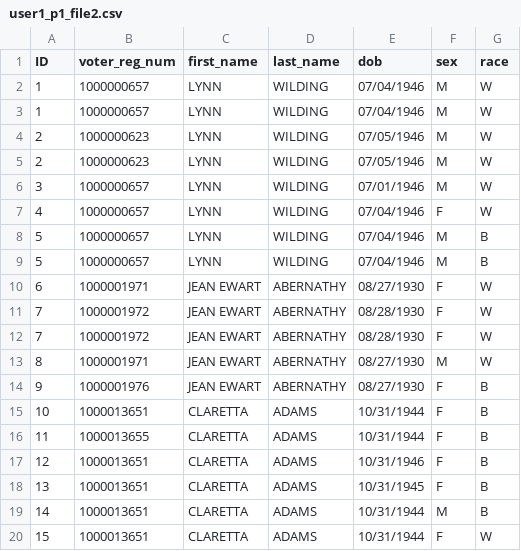
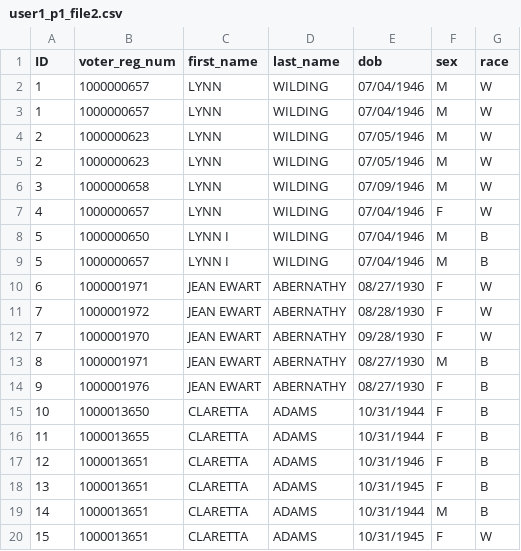
Before and after one commit to pinformatics/mindfirl, a CSV file: mindfirl/data/database/user1_p1_file2.csv, drawn as a sheet.

```diff
--- a/mindfirl/data/database/user1_p1_file2.csv
+++ b/mindfirl/data/database/user1_p1_file2.csv
@@ -5,12 +5,12 @@ ID,voter_reg_num,first_name,last_name,dob,sex,race
 2,1000000623,LYNN,WILDING,07/05/1946,M,W
-3,1000000657,LYNN,WILDING,07/01/1946,M,W
+3,1000000658,LYNN,WILDING,07/09/1946,M,W
 4,1000000657,LYNN,WILDING,07/04/1946,F,W
-5,1000000657,LYNN,WILDING,07/04/1946,M,B
-5,1000000657,LYNN,WILDING,07/04/1946,M,B
+5,1000000650,LYNN I,WILDING,07/04/1946,M,B
+5,1000000657,LYNN I,WILDING,07/04/1946,M,B
 6,1000001971,JEAN EWART,ABERNATHY,08/27/1930,F,W
 7,1000001972,JEAN EWART,ABERNATHY,08/28/1930,F,W
-7,1000001972,JEAN EWART,ABERNATHY,08/28/1930,F,W
-8,1000001971,JEAN EWART,ABERNATHY,08/27/1930,M,W
+7,1000001970,JEAN EWART,ABERNATHY,09/28/1930,F,W
+8,1000001971,JEAN EWART,ABERNATHY,08/27/1930,M,B
 9,1000001976,JEAN EWART,ABERNATHY,08/27/1930,F,B
-10,1000013651,CLARETTA,ADAMS,10/31/1944,F,B
+10,1000013650,CLARETTA,ADAMS,10/31/1944,F,B
 11,1000013655,CLARETTA,ADAMS,10/31/1944,F,B
@@ -19,2 +19,2 @@ ID,voter_reg_num,first_name,last_name,dob,sex,race
 14,1000013651,CLARETTA,ADAMS,10/31/1944,M,B
-15,1000013651,CLARETTA,ADAMS,10/31/1944,F,W
+15,1000013651,CLARETTA,ADAMS,10/31/1945,F,W
```
Also changed, not shown: mindfirl/data/database/user1_p1_file1.csv, mindfirl/data/internal/user1_p1_intfile.csv, 20 other files.
